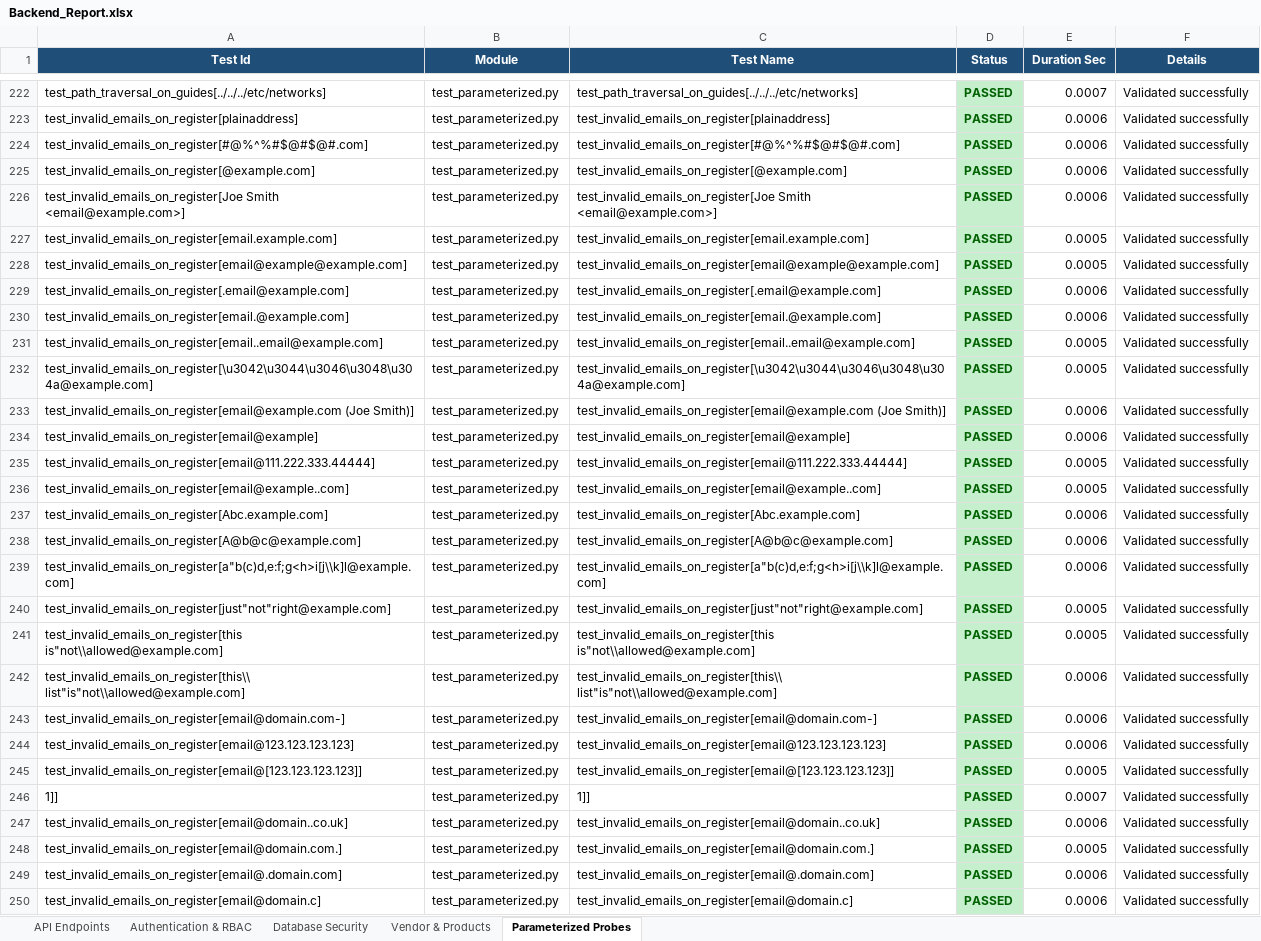
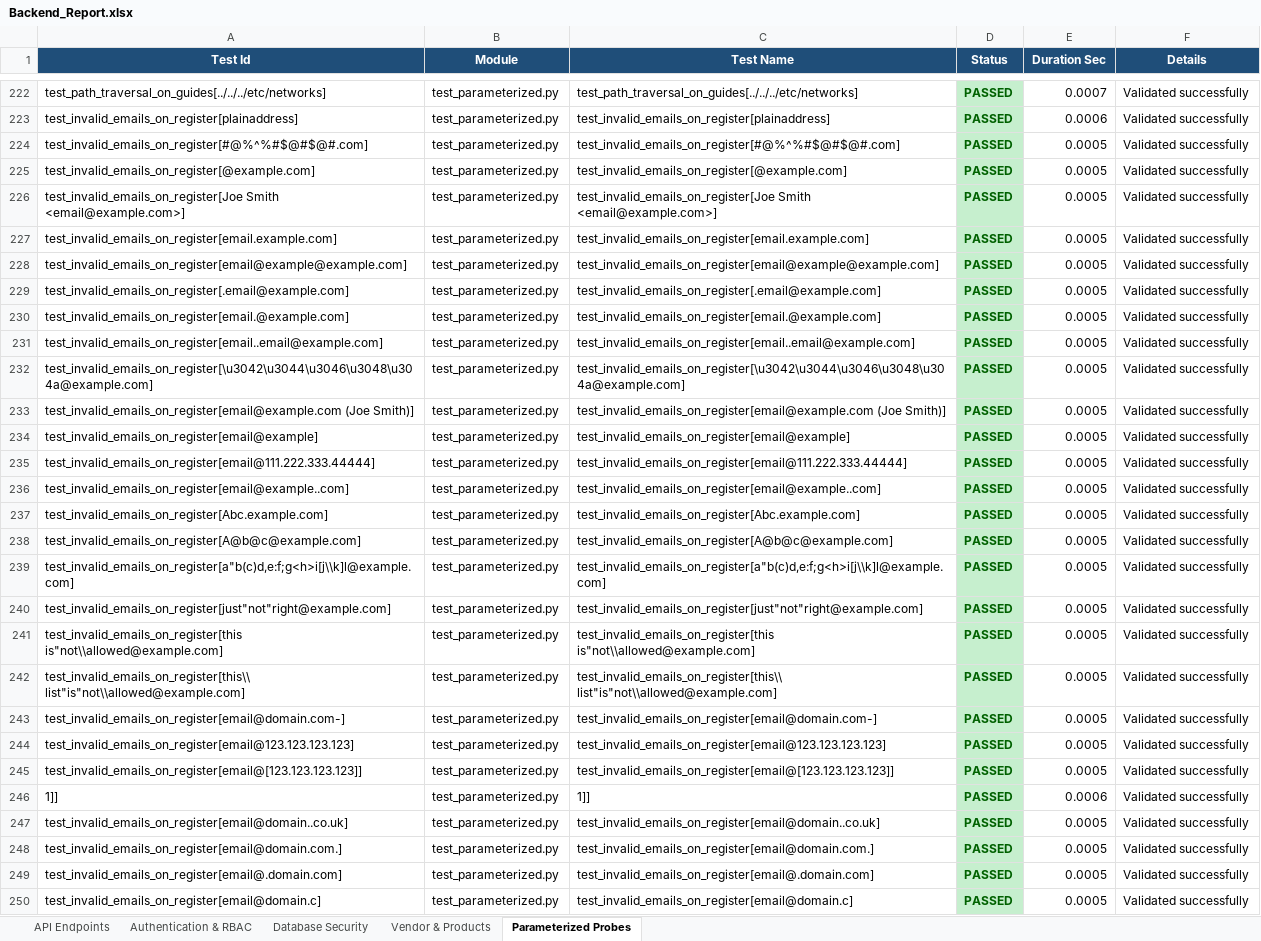
Before and after one commit to Santhoshbabu009/AeroAssistAI, an Excel workbook: Test_Results/Backend_Report.xlsx, sheet Parameterized Probes, drawn as a sheet; only a part is shown, gaps mark what is left out; values as stored, in another font and other column widths than the file's, no borders; the diff covers the shown part only; the diff names each change by its address in the sheet, - before the commit and + after, or states it on an @@ line.

```diff
--- a/Test_Results/Backend_Report.xlsx (sheet Parameterized Probes)
+++ b/Test_Results/Backend_Report.xlsx (sheet Parameterized Probes)
-E224:E226 (Duration Sec): 0.0006
+E224:E226 (Duration Sec): 0.0005
-E229:E230 (Duration Sec): 0.0006
+E229:E230 (Duration Sec): 0.0005
-E233:E234 (Duration Sec): 0.0006
+E233:E234 (Duration Sec): 0.0005
-E237:E239 (Duration Sec): 0.0006
+E237:E239 (Duration Sec): 0.0005
-E242:E244 (Duration Sec): 0.0006
+E242:E244 (Duration Sec): 0.0005
-E246 (Duration Sec): 0.0007
+E246 (Duration Sec): 0.0006
-E247 (Duration Sec): 0.0006
+E247 (Duration Sec): 0.0005
-E249:E250 (Duration Sec): 0.0006
+E249:E250 (Duration Sec): 0.0005
```
Also changed, not shown: 73 edited cells elsewhere in this sheet, sheet Database Security, sheet API Endpoints, sheet Authentication & RBAC, sheet Vendor & Products, Test_Results/Code_Quality_Report.xlsx, Test_Results/Dependency_Report.xlsx, 5 other files.
